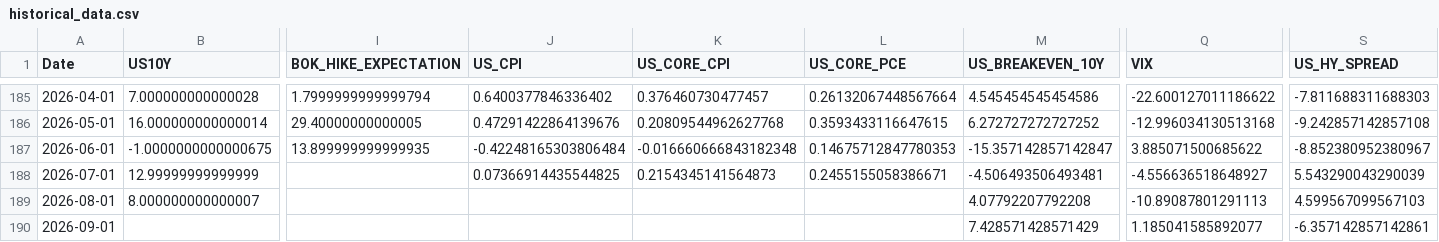
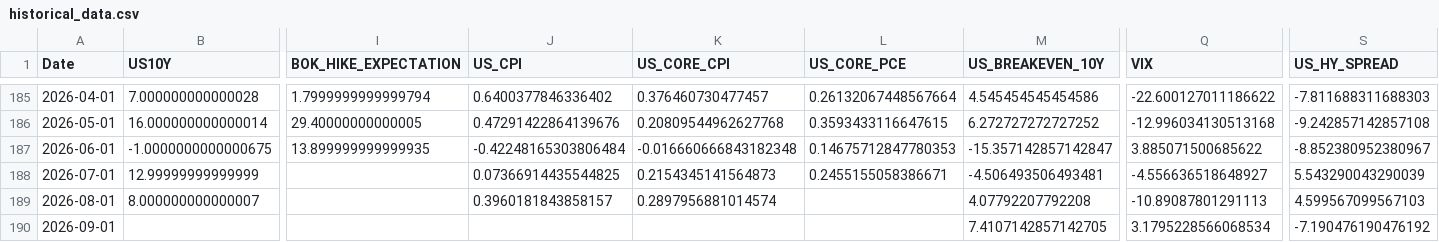
Before and after one commit to mia2628/portfolio_intelligence, a CSV file: data/historical/historical_data.csv, drawn as a sheet; only a part is shown, gaps mark what is left out; the diff names each change by its address in the sheet, - before the commit and + after, or states it on an @@ line.

```diff
--- a/data/historical/historical_data.csv
+++ b/data/historical/historical_data.csv
-J189 (US_CPI): (empty)
+J189 (US_CPI): 0.3960181843858157
-K189 (US_CORE_CPI): (empty)
+K189 (US_CORE_CPI): 0.2897956881014574
-M190 (US_BREAKEVEN_10Y): 7.428571428571429
+M190 (US_BREAKEVEN_10Y): 7.4107142857142705
-Q190 (VIX): 1.185041585892077
+Q190 (VIX): 3.1795228566068534
-S190 (US_HY_SPREAD): -6.357142857142861
+S190 (US_HY_SPREAD): -7.190476190476192
```
Also changed, not shown: data/step03_results.csv, outputs/step05/risk_details.csv, 10 other files.
